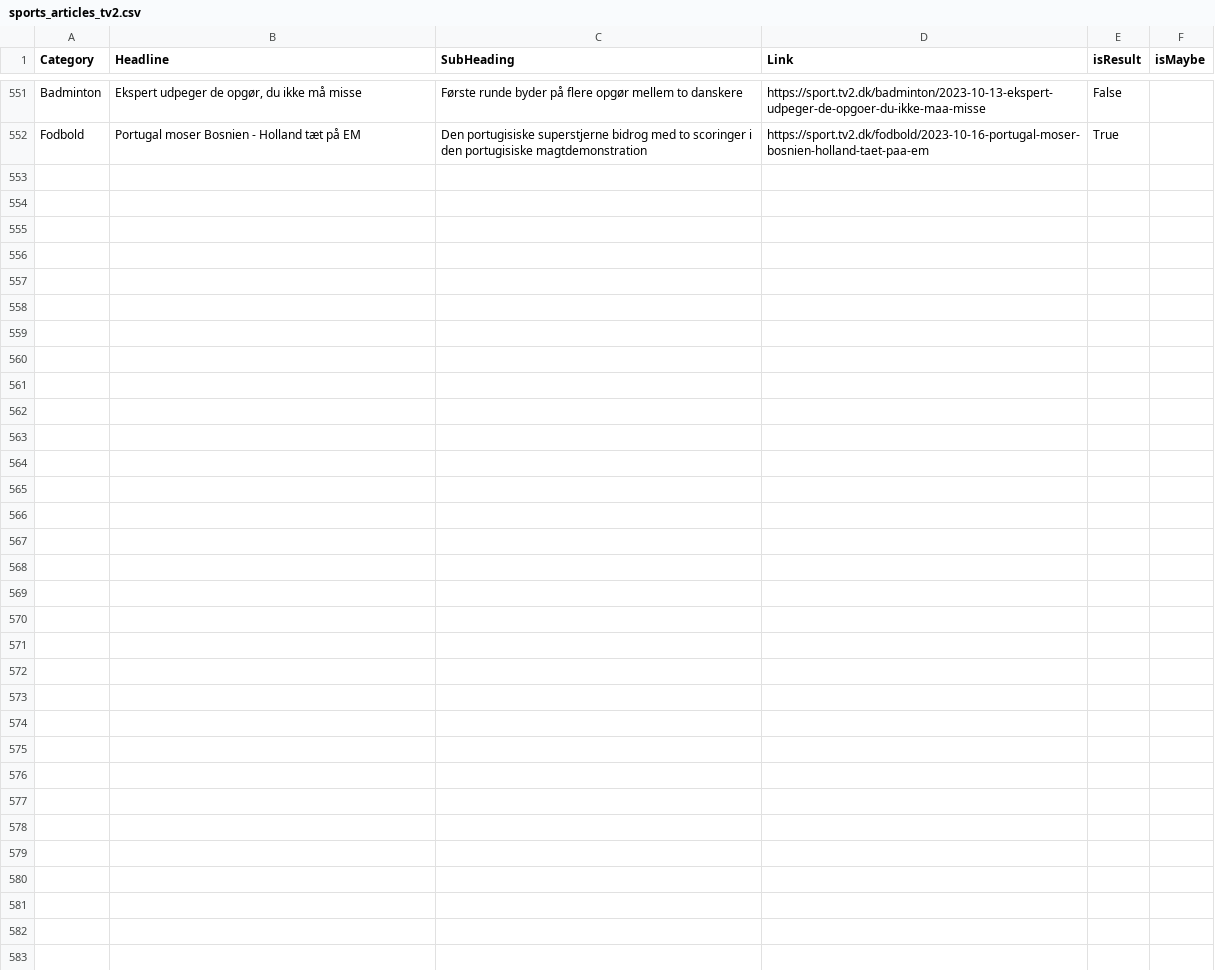
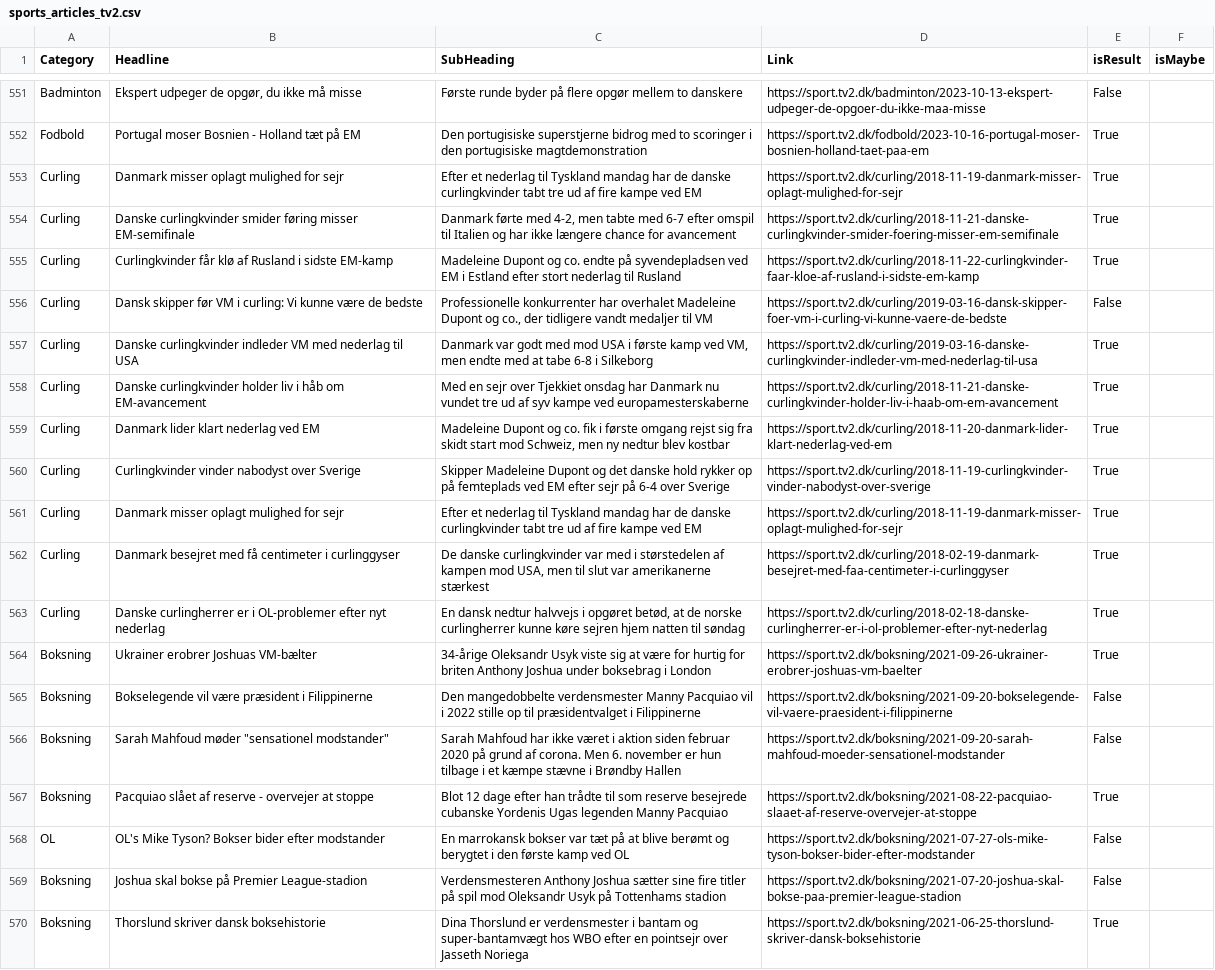
Before and after one commit to senner007/Sports-Block, a CSV file: articles/sports_articles_tv2.csv, drawn as a sheet; only a part is shown, gaps mark what is left out; the diff names each change by its address in the sheet, - before the commit and + after, or states it on an @@ line.

```diff
--- a/articles/sports_articles_tv2.csv
+++ b/articles/sports_articles_tv2.csv
+row 553: Curling | Danmark misser oplagt mulighed for sejr | Efter et nederlag til Tyskland mandag har de danske curlingkvinder tabt tre ud af fire kampe ved EM | https://sport.tv2.dk/curling/2018-11-19-danmark-misser-oplagt-mulighed-for-sejr | True
+row 554: Curling | Danske curlingkvinder smider føring misser EM-semifinale | Danmark førte med 4-2, men tabte med 6-7 efter omspil til Italien og har ikke længere chance for avancement | https://sport.tv2.dk/curling/2018-11-21-danske-curlingkvinder-smider-foering-misser-em-semifinale | True
+row 555: Curling | Curlingkvinder får klø af Rusland i sidste EM-kamp | Madeleine Dupont og co. endte på syvendepladsen ved EM i Estland efter stort nederlag til Rusland | https://sport.tv2.dk/curling/2018-11-22-curlingkvinder-faar-kloe-af-rusland-i-sidste-em-kamp | True
+row 556: Curling | Dansk skipper før VM i curling: Vi kunne være de bedste | Professionelle konkurrenter har overhalet Madeleine Dupont og co., der tidligere vandt medaljer til VM | https://sport.tv2.dk/curling/2019-03-16-dansk-skipper-foer-vm-i-curling-vi-kunne-vaere-de-bedste | False
+row 557: Curling | Danske curlingkvinder indleder VM med nederlag til USA | Danmark var godt med mod USA i første kamp ved VM, men endte med at tabe 6-8 i Silkeborg | https://sport.tv2.dk/curling/2019-03-16-danske-curlingkvinder-indleder-vm-med-nederlag-til-usa | True
+row 558: Curling | Danske curlingkvinder holder liv i håb om EM-avancement | Med en sejr over Tjekkiet onsdag har Danmark nu vundet tre ud af syv kampe ved europamesterskaberne | https://sport.tv2.dk/curling/2018-11-21-danske-curlingkvinder-holder-liv-i-haab-om-em-avancement | True
+row 559: Curling | Danmark lider klart nederlag ved EM | Madeleine Dupont og co. fik i første omgang rejst sig fra skidt start mod Schweiz, men ny nedtur blev kostbar | https://sport.tv2.dk/curling/2018-11-20-danmark-lider-klart-nederlag-ved-em | True
+row 560: Curling | Curlingkvinder vinder nabodyst over Sverige | Skipper Madeleine Dupont og det danske hold rykker op på femteplads ved EM efter sejr på 6-4 over Sverige | https://sport.tv2.dk/curling/2018-11-19-curlingkvinder-vinder-nabodyst-over-sverige | True
+row 561: Curling | Danmark misser oplagt mulighed for sejr | Efter et nederlag til Tyskland mandag har de danske curlingkvinder tabt tre ud af fire kampe ved EM | https://sport.tv2.dk/curling/2018-11-19-danmark-misser-oplagt-mulighed-for-sejr | True
+row 562: Curling | Danmark besejret med få centimeter i curlinggyser | De danske curlingkvinder var med i størstedelen af kampen mod USA, men til slut var amerikanerne stærkest | https://sport.tv2.dk/curling/2018-02-19-danmark-besejret-med-faa-centimeter-i-curlinggyser | True
+row 563: Curling | Danske curlingherrer er i OL-problemer efter nyt nederlag | En dansk nedtur halvvejs i opgøret betød, at de norske curlingherrer kunne køre sejren hjem natten til søndag | https://sport.tv2.dk/curling/2018-02-18-danske-curlingherrer-er-i-ol-problemer-efter-nyt-nederlag | True
+row 564: Boksning | Ukrainer erobrer Joshuas VM-bælter | 34-årige Oleksandr Usyk viste sig at være for hurtig for briten Anthony Joshua under boksebrag i London | https://sport.tv2.dk/boksning/2021-09-26-ukrainer-erobrer-joshuas-vm-baelter | True
+row 565: Boksning | Bokselegende vil være præsident i Filippinerne | Den mangedobbelte verdensmester Manny Pacquiao vil i 2022 stille op til præsidentvalget i Filippinerne | https://sport.tv2.dk/boksning/2021-09-20-bokselegende-vil-vaere-praesident-i-filippinerne | False
+row 566: Boksning | Sarah Mahfoud møder "sensationel modstander" | Sarah Mahfoud har ikke været i aktion siden februar 2020 på grund af corona. Men 6. november er hun tilbage i et kæmpe stævne i Brøndby Hallen | https://sport.tv2.dk/boksning/2021-09-20-sarah-mahfoud-moeder-sensationel-modstander | False
+row 567: Boksning | Pacquiao slået af reserve - overvejer at stoppe | Blot 12 dage efter han trådte til som reserve besejrede cubanske Yordenis Ugas legenden Manny Pacquiao | https://sport.tv2.dk/boksning/2021-08-22-pacquiao-slaaet-af-reserve-overvejer-at-stoppe | True
+row 568: OL | OL's Mike Tyson? Bokser bider efter modstander | En marrokansk bokser var tæt på at blive berømt og berygtet i den første kamp ved OL | https://sport.tv2.dk/boksning/2021-07-27-ols-mike-tyson-bokser-bider-efter-modstander | False
+row 569: Boksning | Joshua skal bokse på Premier League-stadion | Verdensmesteren Anthony Joshua sætter sine fire titler på spil mod Oleksandr Usyk på Tottenhams stadion | https://sport.tv2.dk/boksning/2021-07-20-joshua-skal-bokse-paa-premier-league-stadion | False
+row 570: Boksning | Thorslund skriver dansk boksehistorie | Dina Thorslund er verdensmester i bantam og super-bantamvægt hos WBO efter en pointsejr over Jasseth Noriega | https://sport.tv2.dk/boksning/2021-06-25-thorslund-skriver-dansk-boksehistorie | True
```
Also changed, not shown: articles/sports_articles.csv, articles/sports_articles_politiken.csv, 7 other files.
